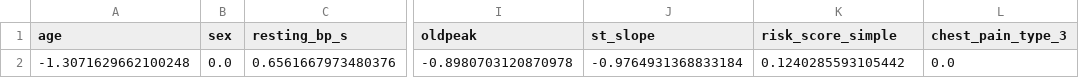
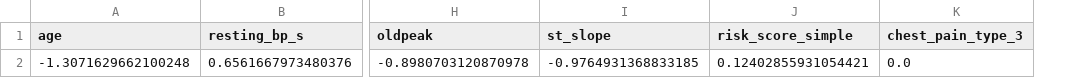
Before and after one commit to bhargavr004/HEART_DISEASE, a CSV file: examples/sample_input.csv, drawn as a sheet; only a part is shown, gaps mark what is left out; removed rows and columns are numbered as before the commit, all else as after; the diff names each change by its address in the sheet, - before the commit and + after, or states it on an @@ line.

```diff
--- a/examples/sample_input.csv
+++ b/examples/sample_input.csv
-column B (sex), row 2: 0.0
-I2 (st_slope): -0.9764931368833184
+I2 (st_slope): -0.9764931368833185
-J2 (risk_score_simple): 0.1240285593105442
+J2 (risk_score_simple): 0.12402855931054421
```
Also changed, not shown: data/processed/heart_features.csv, outputs/feature_importances.csv, 38 other files.
